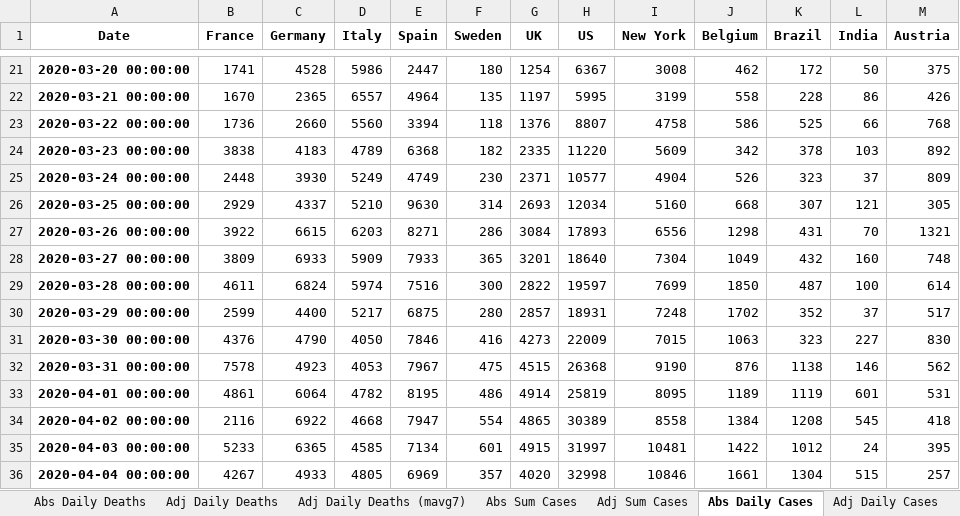
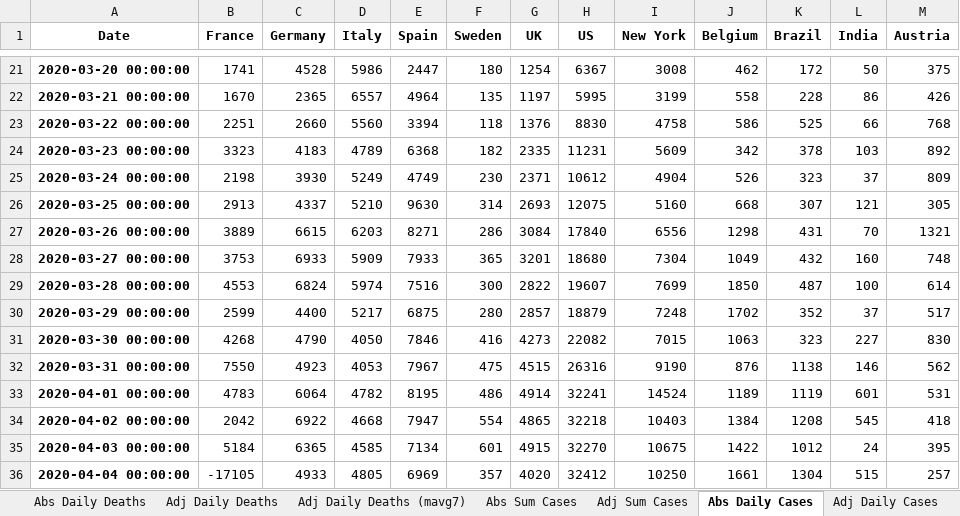
Before and after one commit to jonjon86/covid-19, an Excel workbook: data/covid-19-pandas-output.xlsx, sheet Abs Daily Cases, drawn as a sheet; only a part is shown, gaps mark what is left out; values as stored, in another font and other column widths than the file's, no borders; the diff covers the shown part only; the diff names each change by its address in the sheet, - before the commit and + after, or states it on an @@ line.

```diff
--- a/data/covid-19-pandas-output.xlsx (sheet Abs Daily Cases)
+++ b/data/covid-19-pandas-output.xlsx (sheet Abs Daily Cases)
-B23 (France): 1736
+B23 (France): 2251
-H23 (US): 8807
+H23 (US): 8830
-B24 (France): 3838
+B24 (France): 3323
-H24 (US): 11220
+H24 (US): 11231
-B25 (France): 2448
+B25 (France): 2198
-H25 (US): 10577
+H25 (US): 10612
-B26 (France): 2929
+B26 (France): 2913
-H26 (US): 12034
+H26 (US): 12075
-B27 (France): 3922
+B27 (France): 3889
-H27 (US): 17893
+H27 (US): 17840
-B28 (France): 3809
+B28 (France): 3753
-H28 (US): 18640
+H28 (US): 18680
-B29 (France): 4611
+B29 (France): 4553
-H29 (US): 19597
+H29 (US): 19607
-H30 (US): 18931
+H30 (US): 18879
-B31 (France): 4376
+B31 (France): 4268
-H31 (US): 22009
+H31 (US): 22082
-B32 (France): 7578
+B32 (France): 7550
-H32 (US): 26368
+H32 (US): 26316
-B33 (France): 4861
+B33 (France): 4783
-H33 (US): 25819
+H33 (US): 32241
-I33 (New York): 8095
+I33 (New York): 14524
-B34 (France): 2116
+B34 (France): 2042
-H34 (US): 30389
+H34 (US): 32218
-I34 (New York): 8558
+I34 (New York): 10403
-B35 (France): 5233
+B35 (France): 5184
-H35 (US): 31997
+H35 (US): 32270
-I35 (New York): 10481
+I35 (New York): 10675
-B36 (France): 4267
+B36 (France): -17105
-H36 (US): 32998
+H36 (US): 32412
-I36 (New York): 10846
+I36 (New York): 10250
```
Also changed, not shown: 81 added rows and 648 edited cells elsewhere in this sheet, sheet UK_Healthcare, sheet Adj Daily Cases (mavg7), sheet Abs Sum Cases, sheet Adj Sum Cases, sheet Adj Daily Cases, sheet Adj Daily Deaths (mavg7), 4 more sheets, data/covid-19-pandas-output-scandi.xlsx, data/covid-19-pandas-output-us.xlsx, 3 other files.
